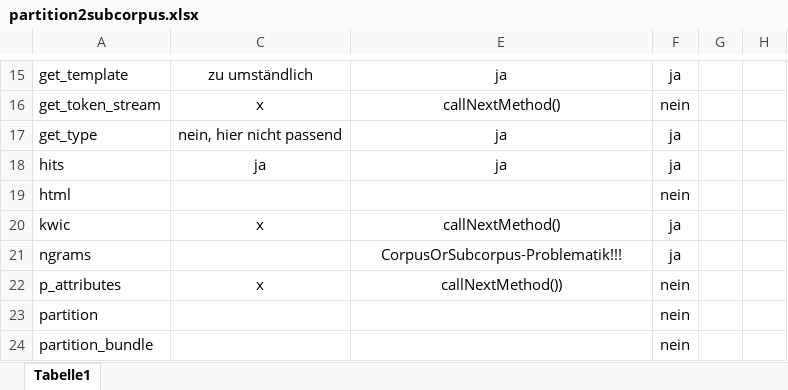
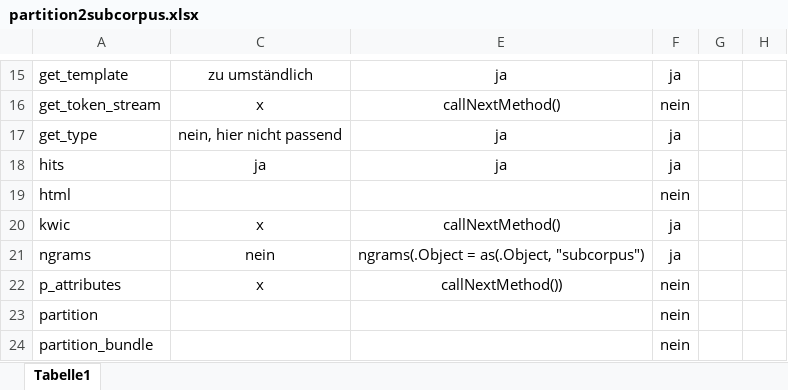
Before and after one commit to PolMine/polmineR, an Excel workbook: uml/partition2subcorpus.xlsx, sheet Tabelle1, drawn as a sheet; only a part is shown, gaps mark what is left out; values as stored, in another font and other column widths than the file's, no borders; the diff names each change by its address in the sheet, - before the commit and + after, or states it on an @@ line.

```diff
--- a/uml/partition2subcorpus.xlsx (sheet Tabelle1)
+++ b/uml/partition2subcorpus.xlsx (sheet Tabelle1)
-C21: (empty)
+C21: nein
-E21: CorpusOrSubcorpus-Problematik!!!
+E21: ngrams(.Object = as(.Object, "subcorpus")
```
Also changed, not shown: 16 other files.
